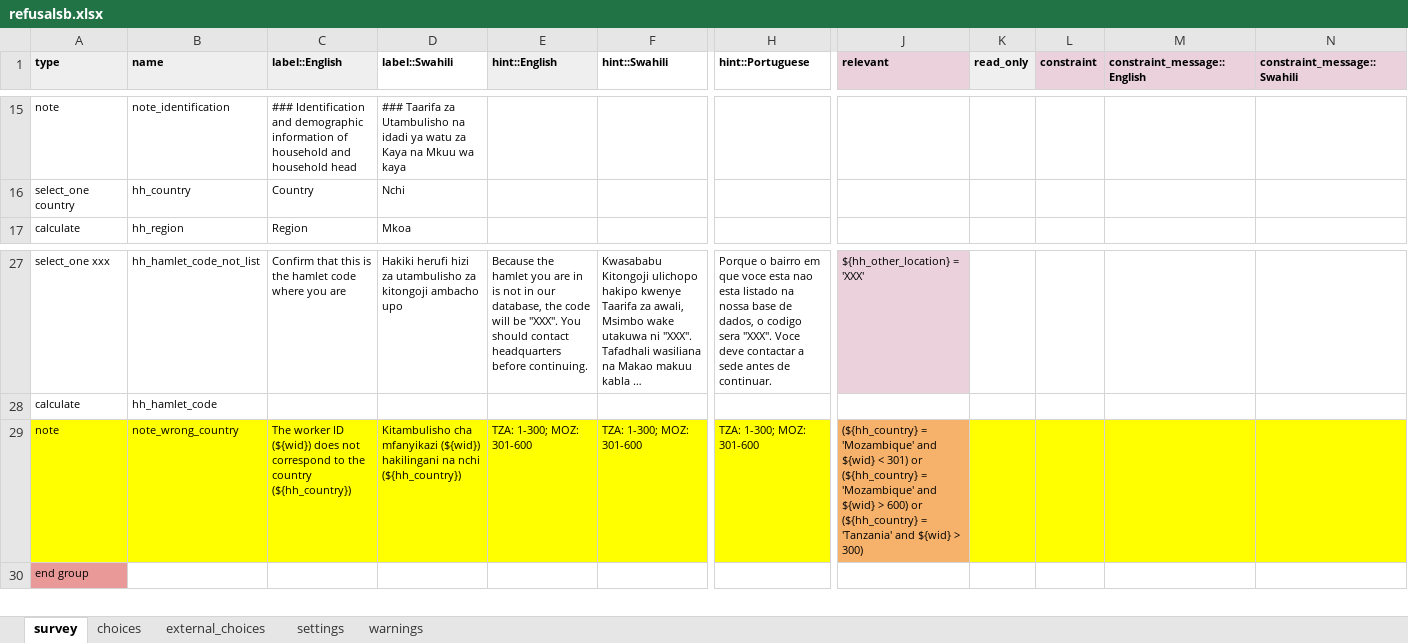
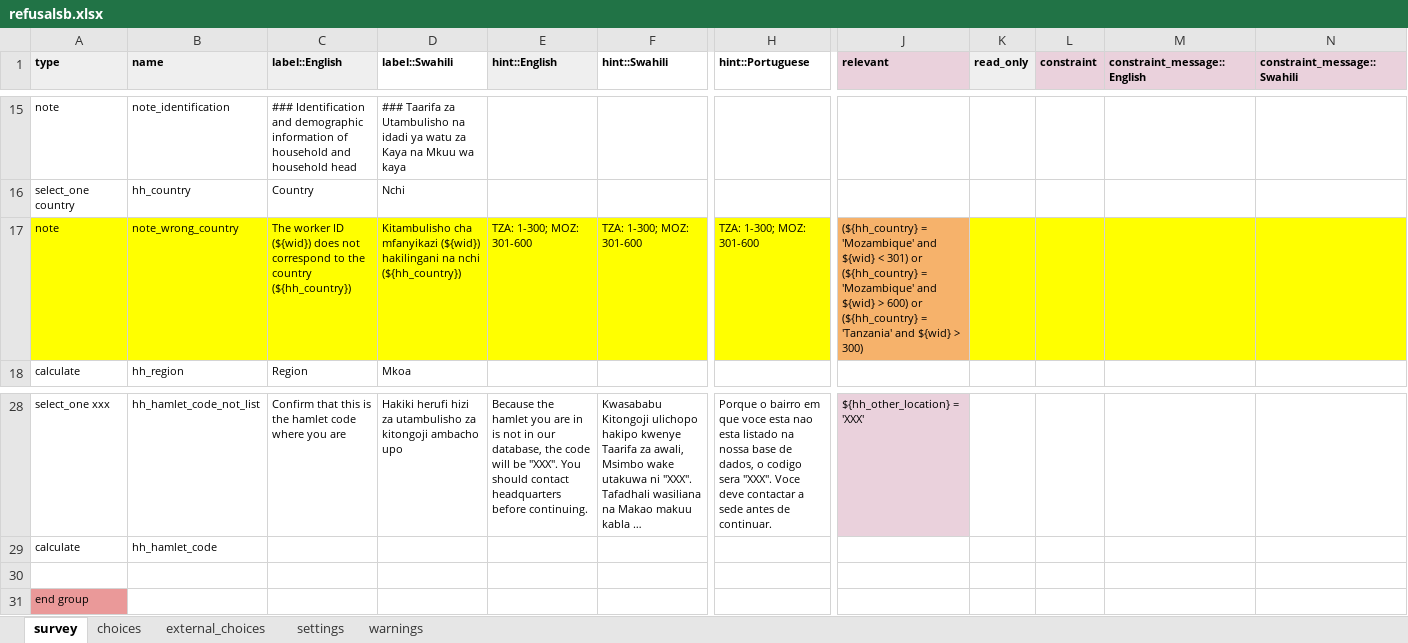
Before and after one commit to linl33/bohemia, an Excel workbook: forms/refusalsb/refusalsb.xlsx, sheet survey, drawn as a sheet; only a part is shown, gaps mark what is left out; long unchanged cells end in …; values as stored, in another font and other column widths than the file's, no borders; charts and pictures and conditional formats not drawn; addresses are those after the commit; rows hold the shown columns only; the diff covers the shown part only; the diff names each change by its address in the sheet, - before the commit and + after, or states it on an @@ line.

```diff
--- a/forms/refusalsb/refusalsb.xlsx (sheet survey)
+++ b/forms/refusalsb/refusalsb.xlsx (sheet survey)
+row 17: note | note_wrong_country | The worker ID (${wid}) does not correspond to the country (${hh_country}) | Kitambulisho cha mfanyikazi (${wid}) hakilingani na nchi (${hh_country}) | TZA: 1-300; MOZ: 301-600 | TZA: 1-300; MOZ: 301-600 | TZA: 1-300; MOZ: 301-600 | (${hh_country} = 'Mozambique' and ${wid} < 301) or (${hh_country} = 'Mozambique' and ${wid} > 600) or (${hh_country} = 'Tanzania' and ${wid} > 300)
-row 30: note | note_wrong_country | The worker ID (${wid}) does not correspond to the country (${hh_country}) | Kitambulisho cha mfanyikazi (${wid}) hakilingani na nchi (${hh_country}) | TZA: 1-300; MOZ: 301-600 | TZA: 1-300; MOZ: 301-600 | TZA: 1-300; MOZ: 301-600 | (${hh_country} = 'Mozambique' and ${wid} < 301) or (${hh_country} = 'Mozambique' and ${wid} > 600) or (${hh_country} = 'Tanzania' and ${wid} > 300)
+row 30: (empty)
-A30:F30 fill: #FFFF00
+A30:F30 fill: none
-H30 fill: #FFFF00
+H30 fill: none
-J30 fill: #F6B26B
+J30 fill: none
-K30:N30 fill: #FFFF00
+K30:N30 fill: none
```
Also changed, not shown: cell formats elsewhere in this sheet, sheet settings, forms/enumerationsb/enumerationsb.xlsx, forms/smallcensusb/smallcensusb.xlsx, 6 other files.
